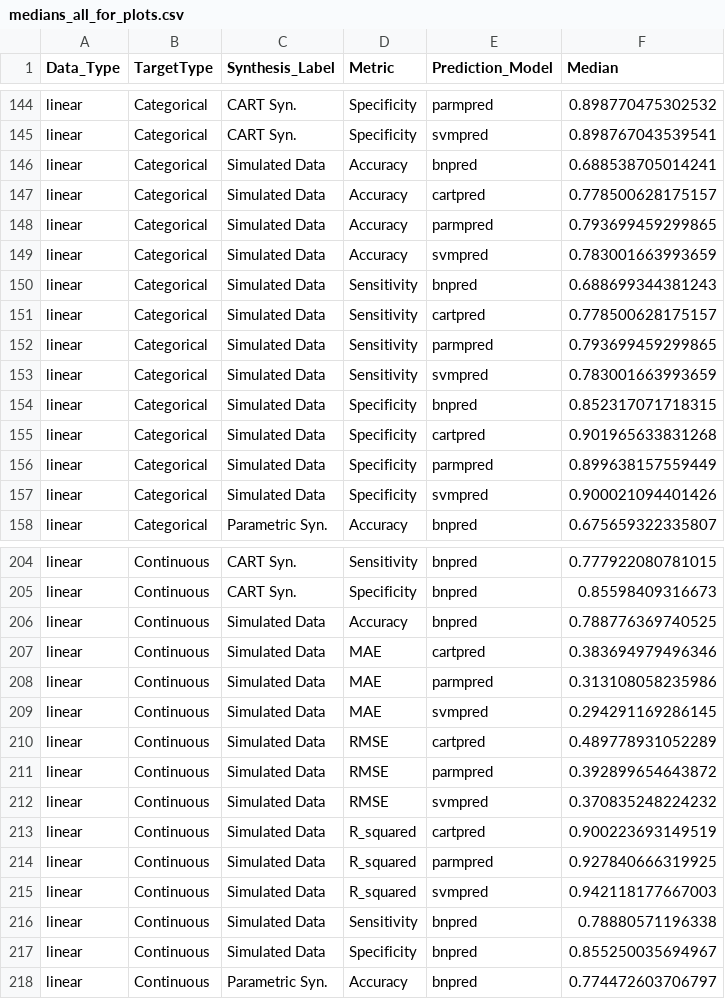
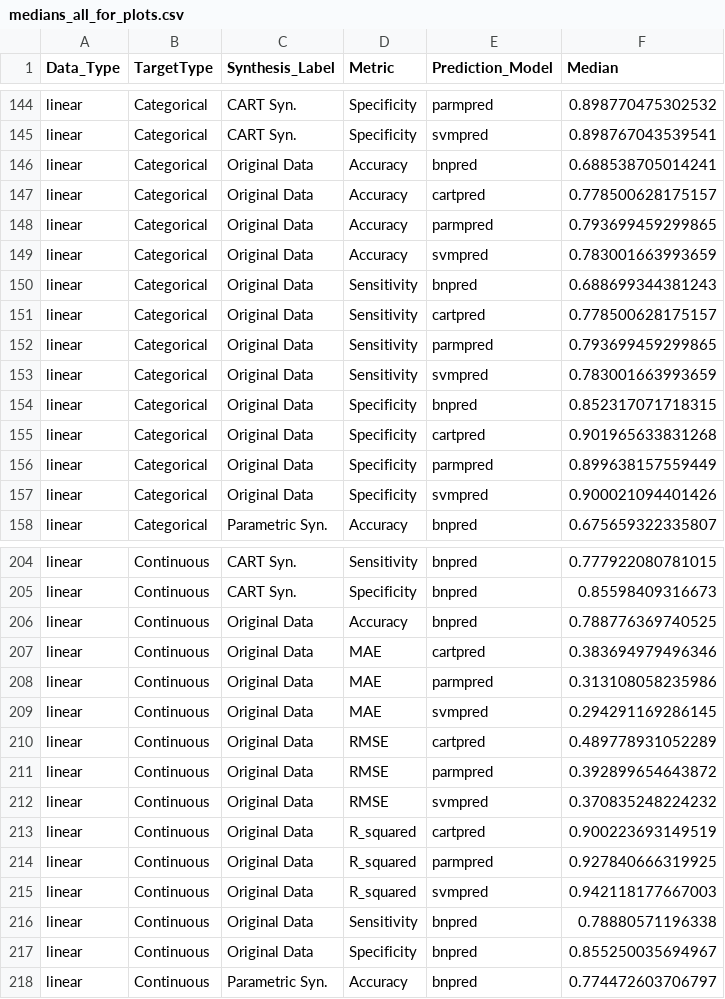
Before and after one commit to foesine/Synthesis-Predicion-Model-Reinforcement, a CSV file: plots/medians_all_for_plots.csv, drawn as a sheet; only a part is shown, gaps mark what is left out; the diff covers the shown part only.

```diff
--- a/plots/medians_all_for_plots.csv
+++ b/plots/medians_all_for_plots.csv
@@ -145,14 +145,14 @@
 "linear","Categorical","CART Syn.","Specificity","svmpred",0.898767043539541
-"linear","Categorical","Simulated Data","Accuracy","bnpred",0.688538705014241
-"linear","Categorical","Simulated Data","Accuracy","cartpred",0.778500628175157
-"linear","Categorical","Simulated Data","Accuracy","parmpred",0.793699459299865
-"linear","Categorical","Simulated Data","Accuracy","svmpred",0.783001663993659
-"linear","Categorical","Simulated Data","Sensitivity","bnpred",0.688699344381243
-"linear","Categorical","Simulated Data","Sensitivity","cartpred",0.778500628175157
-"linear","Categorical","Simulated Data","Sensitivity","parmpred",0.793699459299865
-"linear","Categorical","Simulated Data","Sensitivity","svmpred",0.783001663993659
-"linear","Categorical","Simulated Data","Specificity","bnpred",0.852317071718315
-"linear","Categorical","Simulated Data","Specificity","cartpred",0.901965633831268
-"linear","Categorical","Simulated Data","Specificity","parmpred",0.899638157559449
-"linear","Categorical","Simulated Data","Specificity","svmpred",0.900021094401426
+"linear","Categorical","Original Data","Accuracy","bnpred",0.688538705014241
+"linear","Categorical","Original Data","Accuracy","cartpred",0.778500628175157
+"linear","Categorical","Original Data","Accuracy","parmpred",0.793699459299865
+"linear","Categorical","Original Data","Accuracy","svmpred",0.783001663993659
+"linear","Categorical","Original Data","Sensitivity","bnpred",0.688699344381243
+"linear","Categorical","Original Data","Sensitivity","cartpred",0.778500628175157
+"linear","Categorical","Original Data","Sensitivity","parmpred",0.793699459299865
+"linear","Categorical","Original Data","Sensitivity","svmpred",0.783001663993659
+"linear","Categorical","Original Data","Specificity","bnpred",0.852317071718315
+"linear","Categorical","Original Data","Specificity","cartpred",0.901965633831268
+"linear","Categorical","Original Data","Specificity","parmpred",0.899638157559449
+"linear","Categorical","Original Data","Specificity","svmpred",0.900021094401426
 "linear","Categorical","Parametric Syn.","Accuracy","bnpred",0.675659322335807
@@ -205,14 +205,14 @@
 "linear","Continuous","CART Syn.","Specificity","bnpred",0.85598409316673
-"linear","Continuous","Simulated Data","Accuracy","bnpred",0.788776369740525
-"linear","Continuous","Simulated Data","MAE","cartpred",0.383694979496346
-"linear","Continuous","Simulated Data","MAE","parmpred",0.313108058235986
-"linear","Continuous","Simulated Data","MAE","svmpred",0.294291169286145
-"linear","Continuous","Simulated Data","RMSE","cartpred",0.489778931052289
-"linear","Continuous","Simulated Data","RMSE","parmpred",0.392899654643872
-"linear","Continuous","Simulated Data","RMSE","svmpred",0.370835248224232
-"linear","Continuous","Simulated Data","R_squared","cartpred",0.900223693149519
-"linear","Continuous","Simulated Data","R_squared","parmpred",0.927840666319925
-"linear","Continuous","Simulated Data","R_squared","svmpred",0.942118177667003
-"linear","Continuous","Simulated Data","Sensitivity","bnpred",0.78880571196338
-"linear","Continuous","Simulated Data","Specificity","bnpred",0.855250035694967
+"linear","Continuous","Original Data","Accuracy","bnpred",0.788776369740525
+"linear","Continuous","Original Data","MAE","cartpred",0.383694979496346
+"linear","Continuous","Original Data","MAE","parmpred",0.313108058235986
+"linear","Continuous","Original Data","MAE","svmpred",0.294291169286145
+"linear","Continuous","Original Data","RMSE","cartpred",0.489778931052289
+"linear","Continuous","Original Data","RMSE","parmpred",0.392899654643872
+"linear","Continuous","Original Data","RMSE","svmpred",0.370835248224232
+"linear","Continuous","Original Data","R_squared","cartpred",0.900223693149519
+"linear","Continuous","Original Data","R_squared","parmpred",0.927840666319925
+"linear","Continuous","Original Data","R_squared","svmpred",0.942118177667003
+"linear","Continuous","Original Data","Sensitivity","bnpred",0.78880571196338
+"linear","Continuous","Original Data","Specificity","bnpred",0.855250035694967
 "linear","Continuous","Parametric Syn.","Accuracy","bnpred",0.774472603706797
```
Also changed, not shown: 24 edited cells elsewhere in this file, 12 other files.
